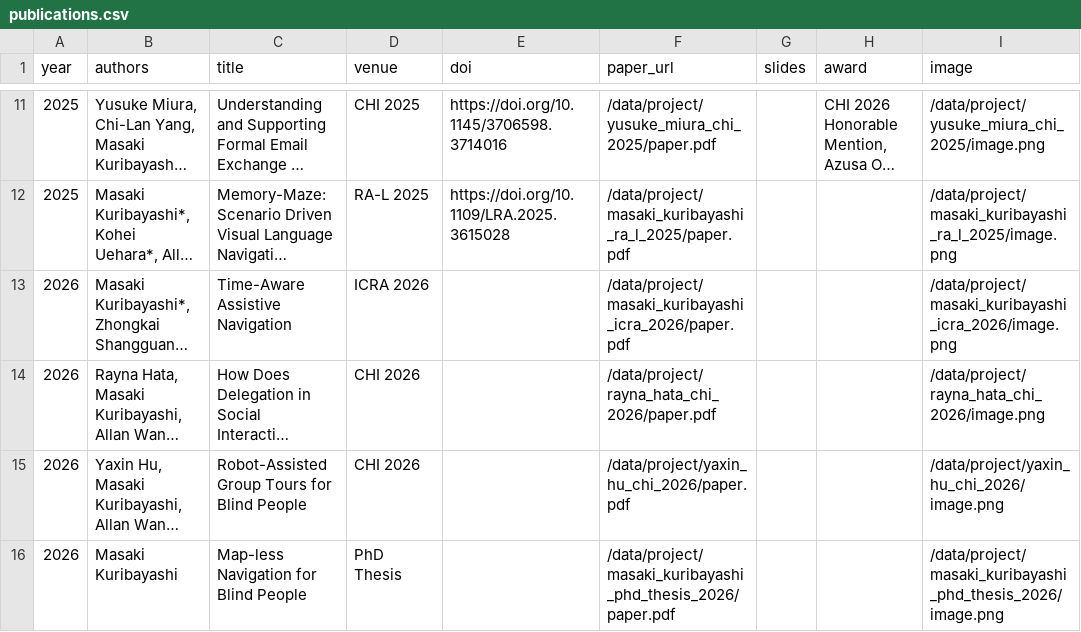
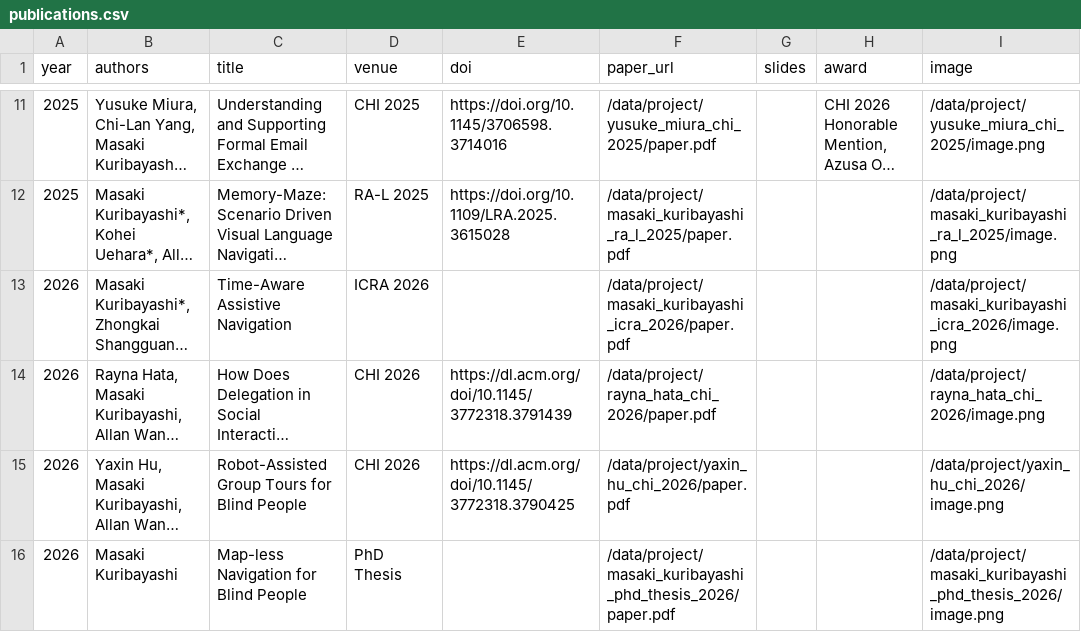
Before and after one commit to chestnutforestlabo/website, a CSV file: data/en/publications.csv, drawn as a sheet; only a part is shown, gaps mark what is left out; long unchanged cells end in …; the diff names each change by its address in the sheet, - before the commit and + after, or states it on an @@ line.

```diff
--- a/data/en/publications.csv
+++ b/data/en/publications.csv
-E14 (doi): (empty)
+E14 (doi): https://dl.acm.org/doi/10.1145/3772318.3791439
-E15 (doi): (empty)
+E15 (doi): https://dl.acm.org/doi/10.1145/3772318.3790425
```
Also changed, not shown: data/bio.csv, 3 other files.
